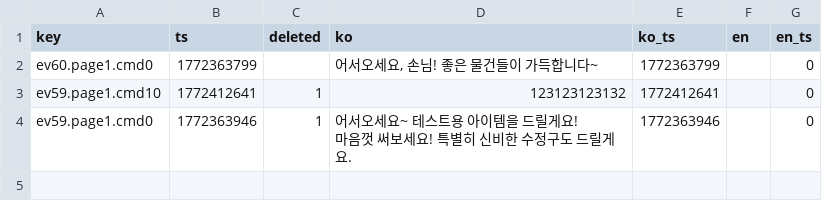
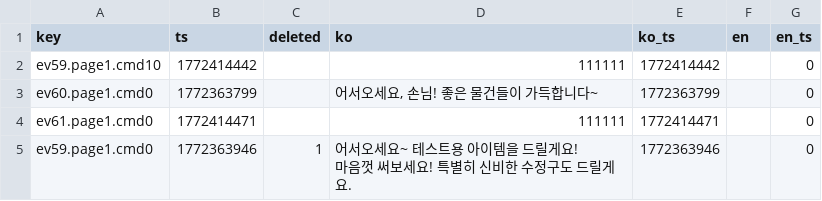
Before and after one commit to gosuni2025/rpgmaker-mv-claudetest, a CSV file: languages/maps/map026.csv, drawn as a sheet; removed rows and columns are numbered as before the commit, all else as after; the diff names each change by its address in the sheet, - before the commit and + after, or states it on an @@ line.

```diff
--- a/languages/maps/map026.csv
+++ b/languages/maps/map026.csv
+row 2: ev59.page1.cmd10 | 1772414442 |  | 111111 | 1772414442 |  | 0
-row 3: ev59.page1.cmd10 | 1772412641 | 1 | 123123123132 | 1772412641 |  | 0
+row 4: ev61.page1.cmd0 | 1772414471 |  | 111111 | 1772414471 |  | 0
```
Also changed, not shown: 1 other file.
